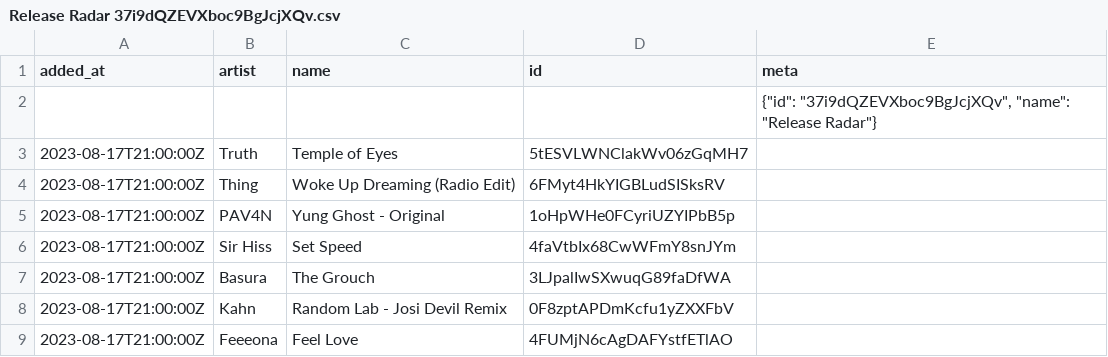
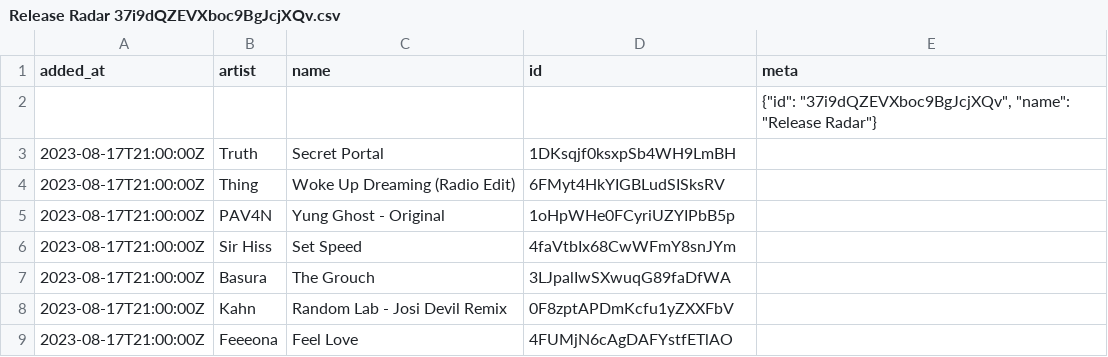
Before and after one commit to pingw33n/spotify_backup_data, a CSV file: data/playlists/Release Radar 37i9dQZEVXboc9BgJcjXQv.csv, drawn as a sheet; only a part is shown.

```diff
--- a/data/playlists/Release Radar 37i9dQZEVXboc9BgJcjXQv.csv
+++ b/data/playlists/Release Radar 37i9dQZEVXboc9BgJcjXQv.csv
@@ -2,3 +2,3 @@ added_at,artist,name,id,meta
 ,,,,"{""id"": ""37i9dQZEVXboc9BgJcjXQv"", ""name"": ""Release Radar""}"
-2023-08-17T21:00:00Z,Truth,Temple of Eyes,5tESVLWNClakWv06zGqMH7,
+2023-08-17T21:00:00Z,Truth,Secret Portal,1DKsqjf0ksxpSb4WH9LmBH,
 2023-08-17T21:00:00Z,Thing,Woke Up Dreaming (Radio Edit),6FMyt4HkYIGBLudSISksRV,
```
